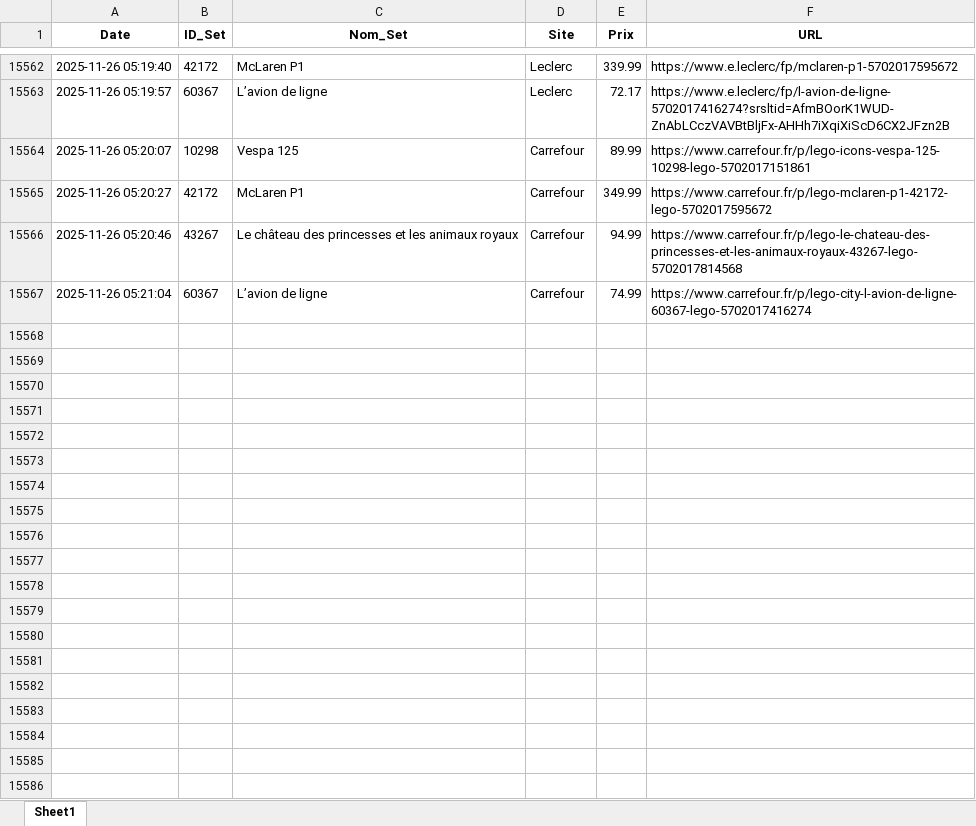
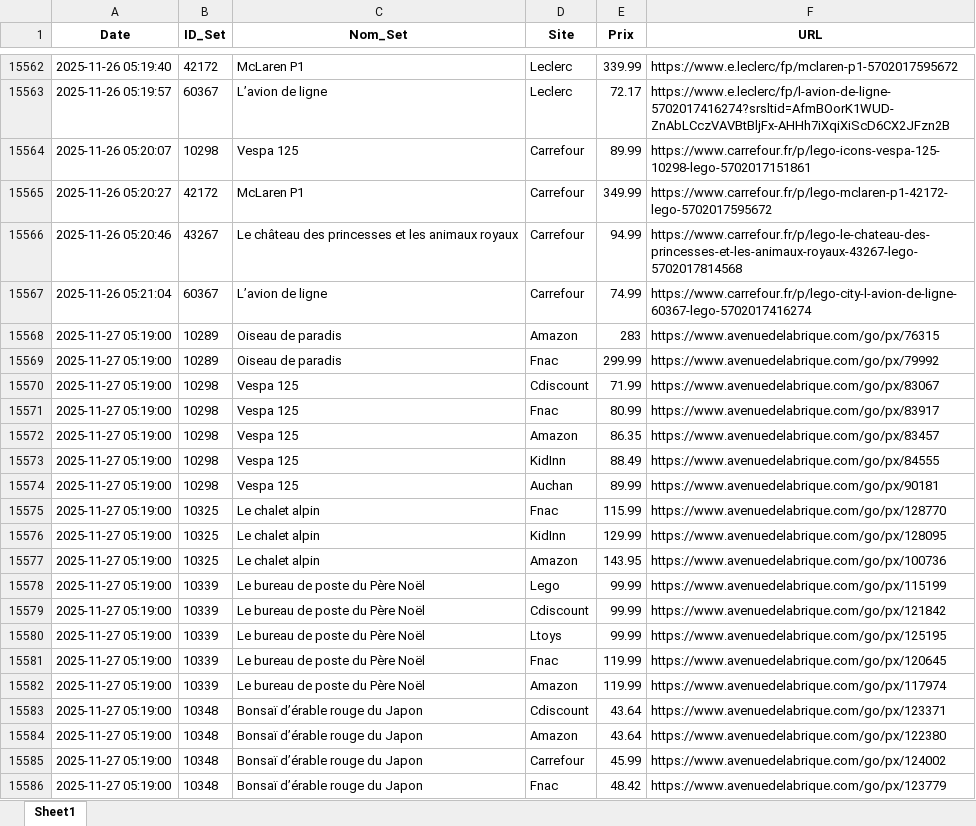
Before and after one commit to Aktawind/lego-price-tracker, an Excel workbook: prix_lego.xlsx, sheet Sheet1, drawn as a sheet; only a part is shown, gaps mark what is left out; values as stored, in another font and other column widths than the file's, no borders; the diff covers the shown part only; the diff names each change by its address in the sheet, - before the commit and + after, or states it on an @@ line.

```diff
--- a/prix_lego.xlsx (sheet Sheet1)
+++ b/prix_lego.xlsx (sheet Sheet1)
+row 15568: 2025-11-27 05:19:00 | 10289 | Oiseau de paradis | Amazon | 283 | https://www.avenuedelabrique.com/go/px/76315
+row 15569: 2025-11-27 05:19:00 | 10289 | Oiseau de paradis | Fnac | 299.99 | https://www.avenuedelabrique.com/go/px/79992
+row 15570: 2025-11-27 05:19:00 | 10298 | Vespa 125 | Cdiscount | 71.99 | https://www.avenuedelabrique.com/go/px/83067
+row 15571: 2025-11-27 05:19:00 | 10298 | Vespa 125 | Fnac | 80.99 | https://www.avenuedelabrique.com/go/px/83917
+row 15572: 2025-11-27 05:19:00 | 10298 | Vespa 125 | Amazon | 86.35 | https://www.avenuedelabrique.com/go/px/83457
+row 15573: 2025-11-27 05:19:00 | 10298 | Vespa 125 | KidInn | 88.49 | https://www.avenuedelabrique.com/go/px/84555
+row 15574: 2025-11-27 05:19:00 | 10298 | Vespa 125 | Auchan | 89.99 | https://www.avenuedelabrique.com/go/px/90181
+row 15575: 2025-11-27 05:19:00 | 10325 | Le chalet alpin | Fnac | 115.99 | https://www.avenuedelabrique.com/go/px/128770
+row 15576: 2025-11-27 05:19:00 | 10325 | Le chalet alpin | KidInn | 129.99 | https://www.avenuedelabrique.com/go/px/128095
+row 15577: 2025-11-27 05:19:00 | 10325 | Le chalet alpin | Amazon | 143.95 | https://www.avenuedelabrique.com/go/px/100736
+row 15578: 2025-11-27 05:19:00 | 10339 | Le bureau de poste du Père Noël | Lego | 99.99 | https://www.avenuedelabrique.com/go/px/115199
+row 15579: 2025-11-27 05:19:00 | 10339 | Le bureau de poste du Père Noël | Cdiscount | 99.99 | https://www.avenuedelabrique.com/go/px/121842
+row 15580: 2025-11-27 05:19:00 | 10339 | Le bureau de poste du Père Noël | Ltoys | 99.99 | https://www.avenuedelabrique.com/go/px/125195
+row 15581: 2025-11-27 05:19:00 | 10339 | Le bureau de poste du Père Noël | Fnac | 119.99 | https://www.avenuedelabrique.com/go/px/120645
+row 15582: 2025-11-27 05:19:00 | 10339 | Le bureau de poste du Père Noël | Amazon | 119.99 | https://www.avenuedelabrique.com/go/px/117974
+row 15583: 2025-11-27 05:19:00 | 10348 | Bonsaï d’érable rouge du Japon | Cdiscount | 43.64 | https://www.avenuedelabrique.com/go/px/123371
+row 15584: 2025-11-27 05:19:00 | 10348 | Bonsaï d’érable rouge du Japon | Amazon | 43.64 | https://www.avenuedelabrique.com/go/px/122380
+row 15585: 2025-11-27 05:19:00 | 10348 | Bonsaï d’érable rouge du Japon | Carrefour | 45.99 | https://www.avenuedelabrique.com/go/px/124002
+row 15586: 2025-11-27 05:19:00 | 10348 | Bonsaï d’érable rouge du Japon | Fnac | 48.42 | https://www.avenuedelabrique.com/go/px/123779
```
Also changed, not shown: 114 added rows elsewhere in this sheet, 2 other files.
